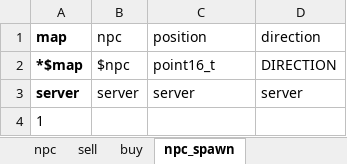
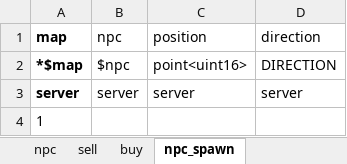
Before and after one commit to boyism80/fb, an Excel workbook: resources/table/npc.xlsx, sheet npc_spawn, drawn as a sheet; only a part is shown; values as stored, in another font and other column widths than the file's, no borders; the diff names each change by its address in the sheet, - before the commit and + after, or states it on an @@ line.

```diff
--- a/resources/table/npc.xlsx (sheet npc_spawn)
+++ b/resources/table/npc.xlsx (sheet npc_spawn)
-C2 (position): point16_t
+C2 (position): point<uint16>
```
Also changed, not shown: resources/table/item.xlsx, resources/table/mob.xlsx, 32 other files.
